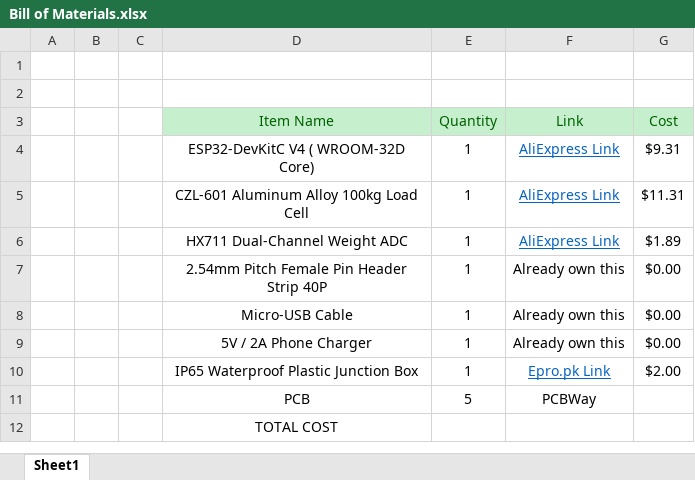
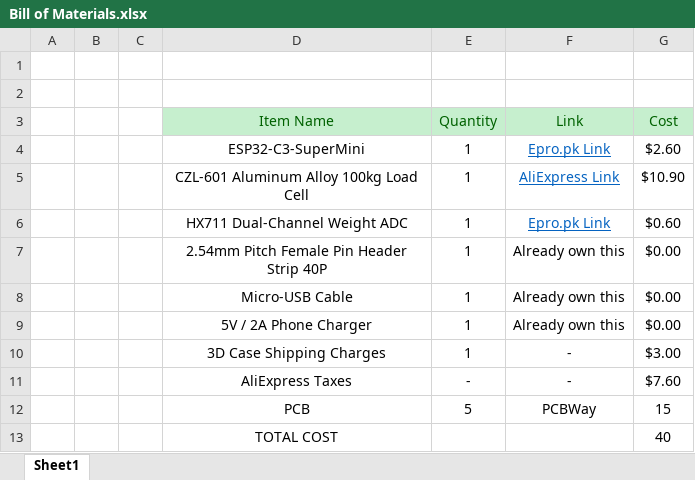
Before and after one commit to msafeerhassan/yieldguard, an Excel workbook: Bill of Materials.xlsx, sheet Sheet1, drawn as a sheet; values as stored, in another font and other column widths than the file's, no borders; removed rows and columns are numbered as before the commit, all else as after; the diff names each change by its address in the sheet, - before the commit and + after, or states it on an @@ line.

```diff
--- a/Bill of Materials.xlsx (sheet Sheet1)
+++ b/Bill of Materials.xlsx (sheet Sheet1)
-row 4:  |  |  | ESP32-DevKitC V4 ( WROOM-32D Core) | 1 | AliExpress Link | $9.31
+row 4:  |  |  | ESP32-C3-SuperMini | 1 | Epro.pk Link | $2.60
-G5 (Cost): $11.31
+G5 (Cost): $10.90
-F6 (Link): AliExpress Link
+F6 (Link): Epro.pk Link
-G6 (Cost): $1.89
+G6 (Cost): $0.60
-row 10:  |  |  | IP65 Waterproof Plastic Junction Box | 1 | Epro.pk Link | $2.00
+row 10:  |  |  | 3D Case Shipping Charges | 1 | - | $3.00
+row 11:  |  |  | AliExpress Taxes | - | - | $7.60
-G12 (Cost): (empty)
+G12 (Cost): 15
-G13 (Cost): (empty)
+G13 (Cost): 40
```
Also changed, not shown: 4 other files.
